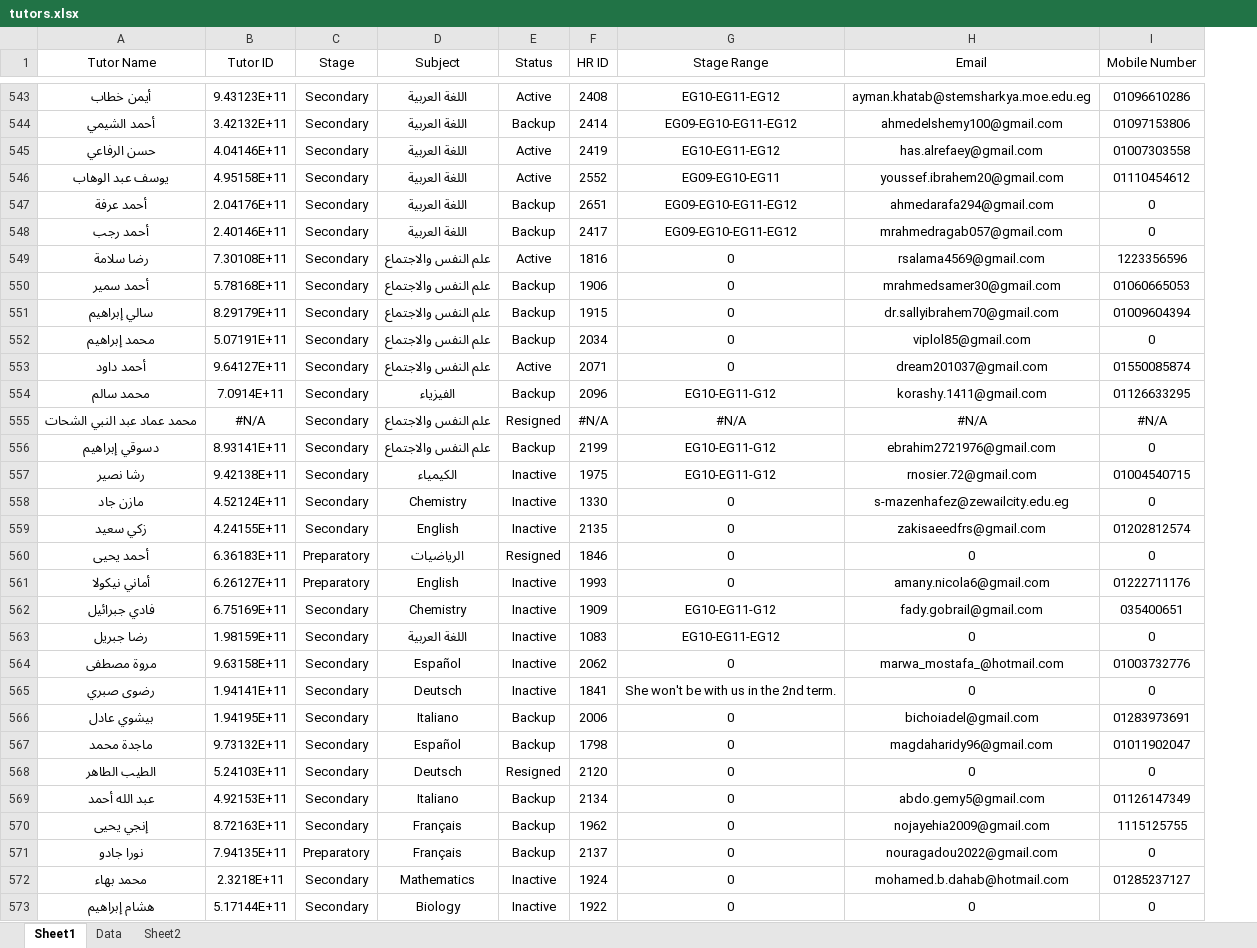
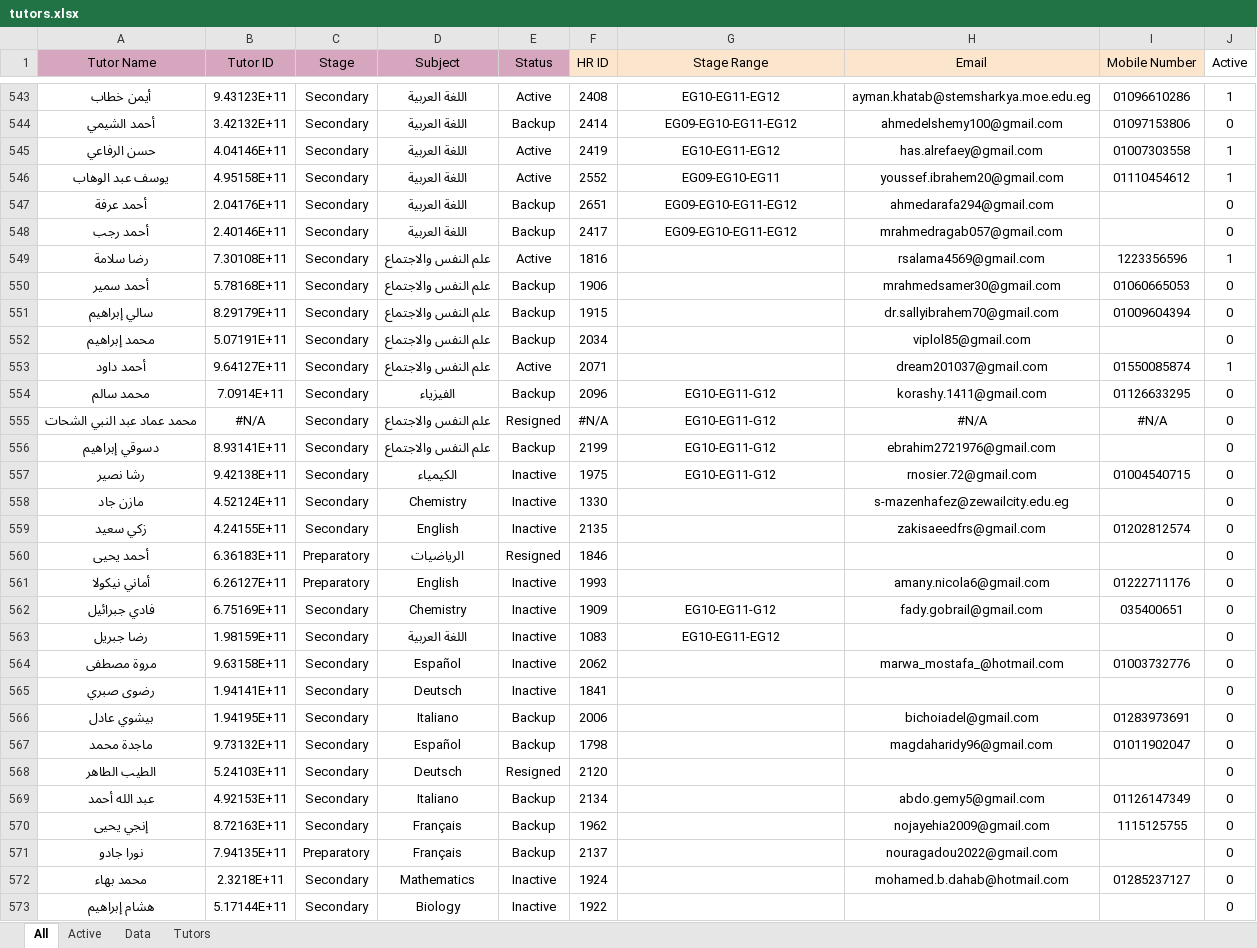
Before and after one commit to mai-abbas/operations, an Excel workbook: data/tutors.xlsx, sheet All, drawn as a sheet; only a part is shown, gaps mark what is left out; values as stored, in another font and other column widths than the file's, no borders; charts and pictures not drawn; the diff covers the shown part only; the diff names each change by its address in the sheet, - before the commit and + after, or states it on an @@ line.

```diff
--- a/data/tutors.xlsx (sheet All)
+++ b/data/tutors.xlsx (sheet All)
-sheet tab: Sheet1
+sheet tab: All
-sheet tab: Sheet2
+sheet tab: Active
+sheet tab: Tutors
+column J (Active), rows 543-573: 1 | 0 | 1 | 1 | 0 | 0 | 1 | 0 | 0 | 0 | 1 | 0 | 0 | 0 | 0 | 0 | 0 | 0 | 0 | 0 | 0 | 0 | 0 | 0 | 0 | 0 | 0 | 0 | 0 | 0 | 0
-A1:E1 fill: none
+A1:E1 fill: #D5A6BD
-F1:I1 fill: none
+F1:I1 fill: #FCE5CD
-I547:I548 (Mobile Number): 0
+I547:I548 (Mobile Number): (empty)
-G549:G553 (Stage Range): 0
+G549:G553 (Stage Range): (empty)
-I552 (Mobile Number): 0
+I552 (Mobile Number): (empty)
-G555 (Stage Range): #N/A
+G555 (Stage Range): EG10-EG11-G12
-I556 (Mobile Number): 0
+I556 (Mobile Number): (empty)
-G558:G561 (Stage Range): 0
+G558:G561 (Stage Range): (empty)
-I558 (Mobile Number): 0
+I558 (Mobile Number): (empty)
-H560 (Email): 0
+H560 (Email): (empty)
-I560 (Mobile Number): 0
+I560 (Mobile Number): (empty)
-H563 (Email): 0
+H563 (Email): (empty)
-I563 (Mobile Number): 0
+I563 (Mobile Number): (empty)
-G564 (Stage Range): 0
+G564 (Stage Range): (empty)
-G565 (Stage Range): She won't be with us in the 2nd term.
+G565 (Stage Range): (empty)
-H565 (Email): 0
+H565 (Email): (empty)
-I565 (Mobile Number): 0
+I565 (Mobile Number): (empty)
-G566:G573 (Stage Range): 0
+G566:G573 (Stage Range): (empty)
-H568 (Email): 0
+H568 (Email): (empty)
-I568 (Mobile Number): 0
+I568 (Mobile Number): (empty)
-I571 (Mobile Number): 0
+I571 (Mobile Number): (empty)
-H573 (Email): 0
+H573 (Email): (empty)
-I573 (Mobile Number): 0
+I573 (Mobile Number): (empty)
```
Also changed, not shown: 61 added rows, 13 removed rows and 649 edited cells elsewhere in this sheet, sheet Data, formulas that keep their value, charts or pictures.
